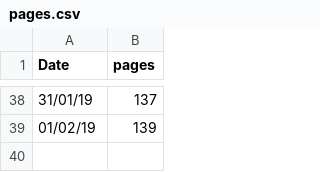
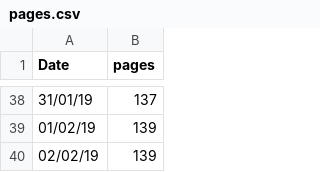
Before and after one commit to wdiclemente/Thesis, a CSV file: lumi_plot/pages.csv, drawn as a sheet; only a part is shown, gaps mark what is left out.

Commit message:
updated some ssww13tev plots

```diff
--- a/lumi_plot/pages.csv
+++ b/lumi_plot/pages.csv
@@ -39 +39,2 @@ Date, pages
 01/02/19, 139
+02/02/19, 139
```
Also changed, not shown: 10 other files.
